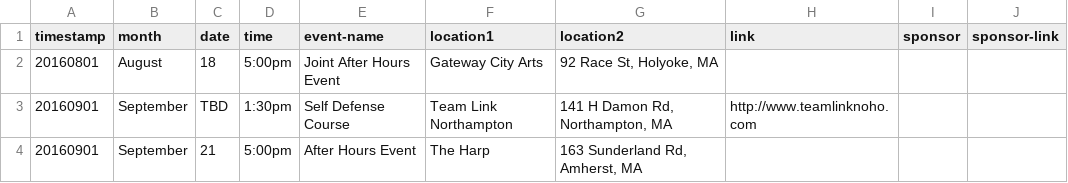
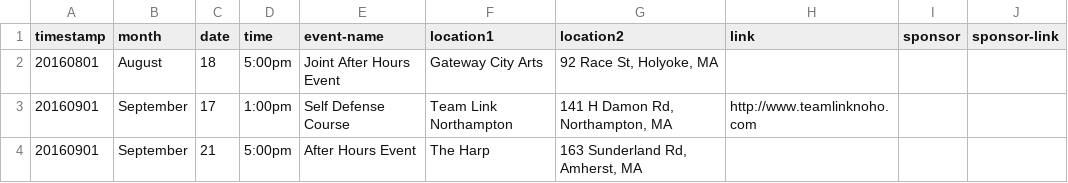
Before and after one commit to clearbold/ayp, a CSV file: _data/events.csv, drawn as a sheet.

Commit message:
Update events.csv

```diff
--- a/_data/events.csv
+++ b/_data/events.csv
@@ -2,3 +2,3 @@
 "20160801","August","18","5:00pm","Joint After Hours Event","Gateway City Arts","92 Race St, Holyoke, MA","","",""
-"20160901","September","TBD","1:30pm","Self Defense Course","Team Link Northampton","141 H Damon Rd, Northampton, MA","http://www.teamlinknoho.com","",""
+"20160901","September","17","1:00pm","Self Defense Course","Team Link Northampton","141 H Damon Rd, Northampton, MA","http://www.teamlinknoho.com","",""
 "20160901","September","21","5:00pm","After Hours Event","The Harp","163 Sunderland Rd, Amherst, MA","","",""
```
